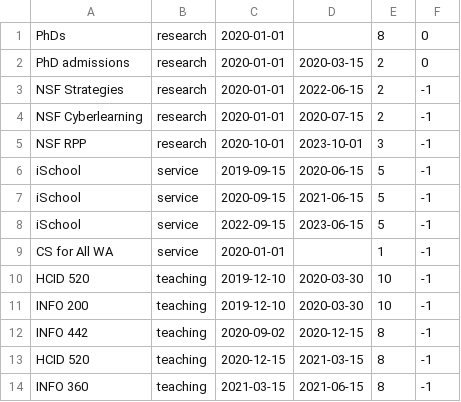
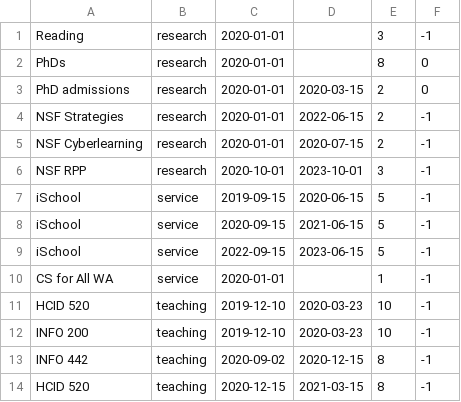
Before and after one commit to amyjko/faculty, a CSV file: promises/promises.csv, drawn as a sheet; only a part is shown; the shorter side is filled out with more unchanged rows.

```diff
--- a/promises/promises.csv
+++ b/promises/promises.csv
@@ -1 +1,2 @@
+Reading,			research,	2020-01-01,	,			3, -1
 PhDs, 				research, 	2020-01-01,	, 			8, 0
@@ -9,4 +10,4 @@ iSchool, 			service, 	2022-09-15,	2023-06-15, 5, -1
 CS for All WA, 		service, 	2020-01-01,	, 			1, -1
-HCID 520, 			teaching, 	2019-12-10, 2020-03-30, 10, -1
-INFO 200, 			teaching, 	2019-12-10, 2020-03-30, 10, -1
+HCID 520, 			teaching, 	2019-12-10, 2020-03-23, 10, -1
+INFO 200, 			teaching, 	2019-12-10, 2020-03-23, 10, -1
 INFO 442, 			teaching, 	2020-09-02, 2020-12-15, 8, -1
```
Also changed, not shown: 1 other file.
